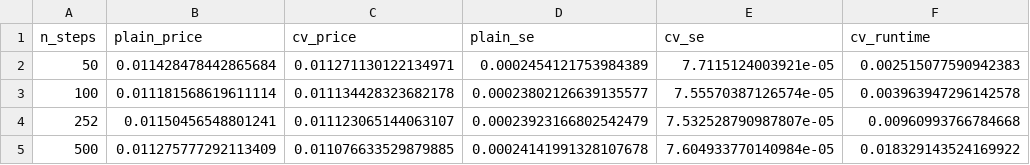
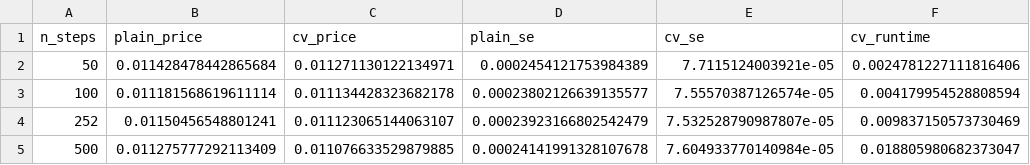
Before and after one commit to jaehyukchoi/MATH5030-Group02, a CSV file: results/timestep_sensitivity.csv, drawn as a sheet.

```diff
--- a/results/timestep_sensitivity.csv
+++ b/results/timestep_sensitivity.csv
@@ -1,5 +1,5 @@
 n_steps,plain_price,cv_price,plain_se,cv_se,cv_runtime
-50,0.011428478442865684,0.011271130122134971,0.0002454121753984389,7.7115124003921e-05,0.002515077590942383
-100,0.011181568619611114,0.011134428323682178,0.00023802126639135577,7.55570387126574e-05,0.003963947296142578
-252,0.01150456548801241,0.011123065144063107,0.00023923166802542479,7.532528790987807e-05,0.00960993766784668
-500,0.011275777292113409,0.011076633529879885,0.00024141991328107678,7.604933770140984e-05,0.018329143524169922
+50,0.011428478442865684,0.011271130122134971,0.0002454121753984389,7.7115124003921e-05,0.0024781227111816406
+100,0.011181568619611114,0.011134428323682178,0.00023802126639135577,7.55570387126574e-05,0.004179954528808594
+252,0.01150456548801241,0.011123065144063107,0.00023923166802542479,7.532528790987807e-05,0.009837150573730469
+500,0.011275777292113409,0.011076633529879885,0.00024141991328107678,7.604933770140984e-05,0.018805980682373047
```
Also changed, not shown: results/path_sensitivity.csv, 2 other files.
